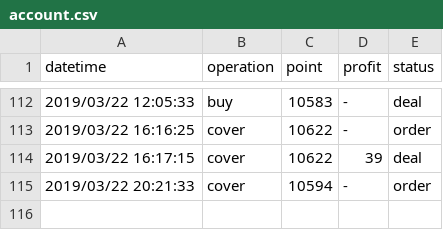
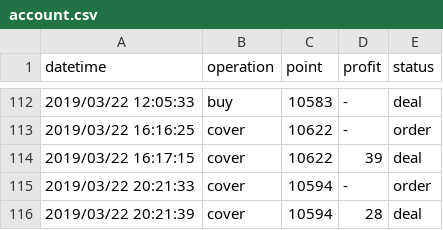
Before and after one commit to KuiMing/future-simulate-record, a CSV file: account.csv, drawn as a sheet; only a part is shown, gaps mark what is left out; the diff names each change by its address in the sheet, - before the commit and + after, or states it on an @@ line.

```diff
--- a/account.csv
+++ b/account.csv
+row 116: 2019/03/22 20:21:39 | cover | 10594 | 28 | deal
```
Also changed, not shown: 1 other file.
